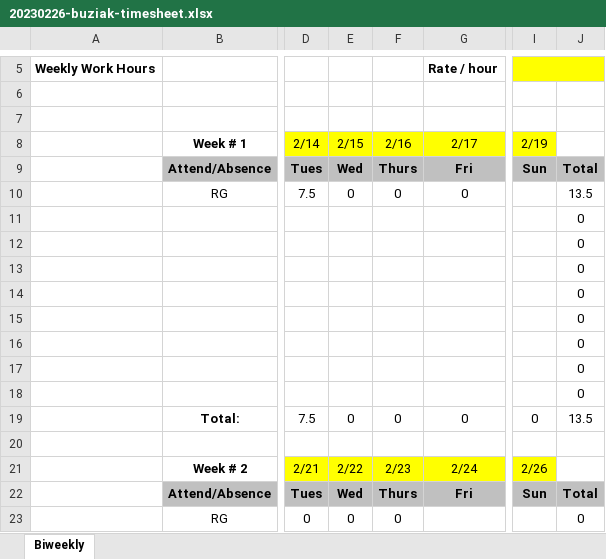
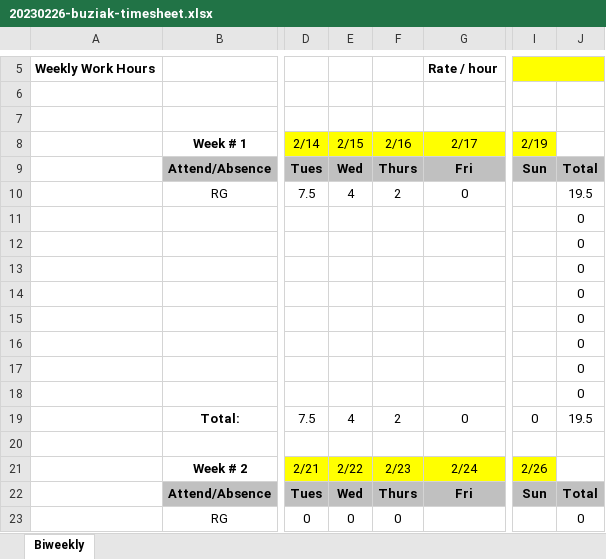
Before and after one commit to wbuz24/undergrad-repo, an Excel workbook: S23/EESCL/Timesheets/20230226-buziak-timesheet.xlsx, sheet Biweekly, drawn as a sheet; only a part is shown, gaps mark what is left out; values as stored, in another font and other column widths than the file's, no borders; charts and pictures not drawn; the diff names each change by its address in the sheet, - before the commit and + after, or states it on an @@ line.

Commit message:
resume/timesheets

```diff
--- a/S23/EESCL/Timesheets/20230226-buziak-timesheet.xlsx (sheet Biweekly)
+++ b/S23/EESCL/Timesheets/20230226-buziak-timesheet.xlsx (sheet Biweekly)
-E10: 0
+E10: 4
-F10: 0
+F10: 2
-J10: 13.5
+J10: 19.5
-E19: 0
+E19: 4
-F19: 0
+F19: 2
-J19: 13.5
+J19: 19.5
```
Also changed, not shown: charts or pictures, 3 other files.
